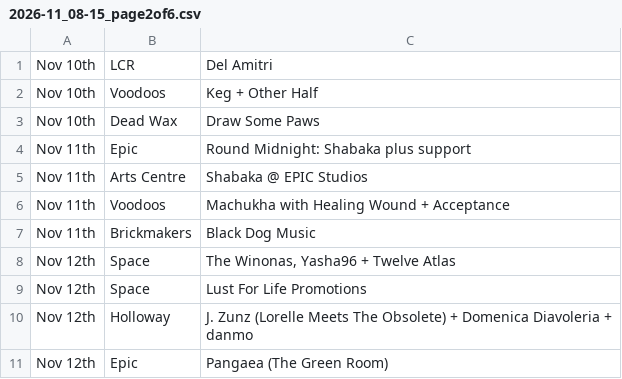
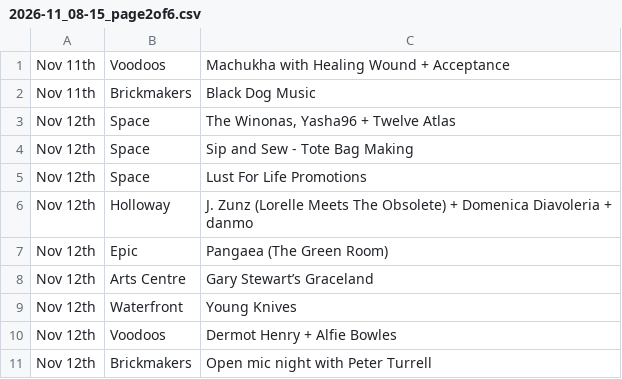
Before and after one commit to nathankjw/GigsNorwich-scraper, a CSV file: scraped_data/instagram/2026-11_08-15_page2of6.csv, drawn as a sheet; removed rows and columns are numbered as before the commit, all else as after; the diff names each change by its address in the sheet, - before the commit and + after, or states it on an @@ line.

```diff
--- a/scraped_data/instagram/2026-11_08-15_page2of6.csv
+++ b/scraped_data/instagram/2026-11_08-15_page2of6.csv
-row 1: Nov 10th | LCR | Del Amitri
-row 2: Nov 10th | Voodoos | Keg + Other Half
-row 3: Nov 10th | Dead Wax | Draw Some Paws
-row 4: Nov 11th | Epic | Round Midnight: Shabaka plus support
-row 5: Nov 11th | Arts Centre | Shabaka @ EPIC Studios
+row 4: Nov 12th | Space | Sip and Sew - Tote Bag Making
+row 8: Nov 12th | Arts Centre | Gary Stewart’s Graceland
+row 9: Nov 12th | Waterfront | Young Knives
+row 10: Nov 12th | Voodoos | Dermot Henry + Alfie Bowles
+row 11: Nov 12th | Brickmakers | Open mic night with Peter Turrell
```
Also changed, not shown: scraped_data/instagram/2026-11_08-15_page4of6.csv, scraped_data/instagram/2026-11_08-15_page5of6.csv, 16 other files.
